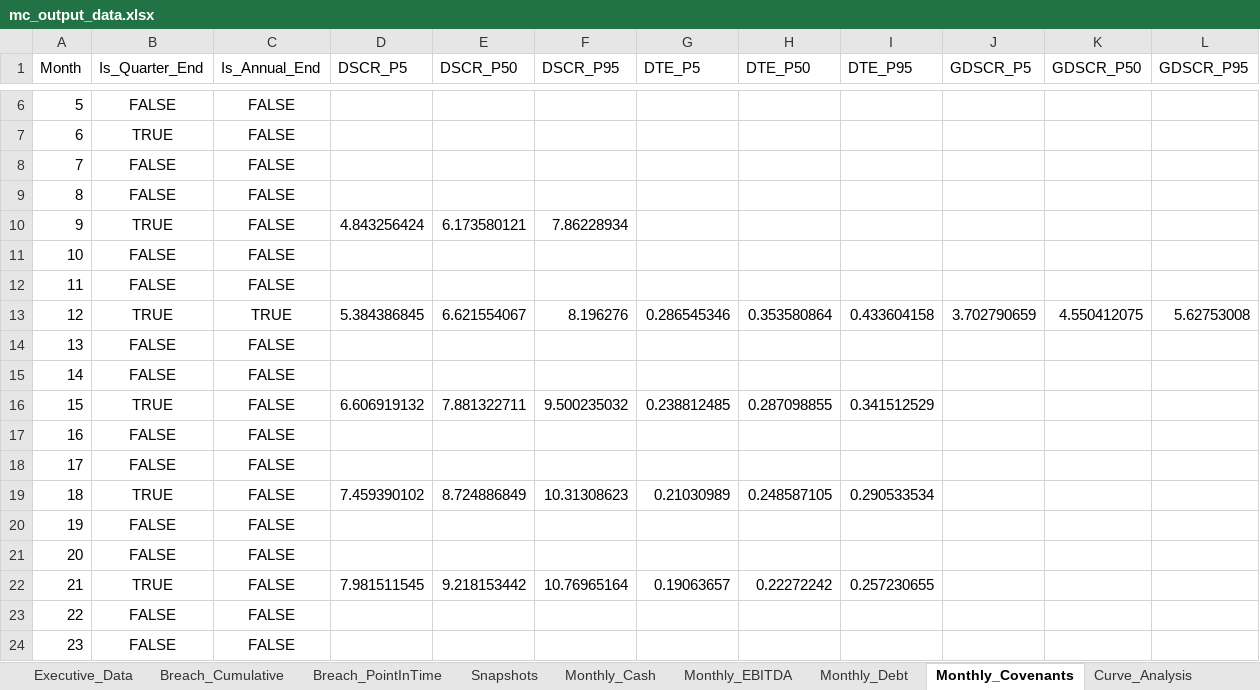
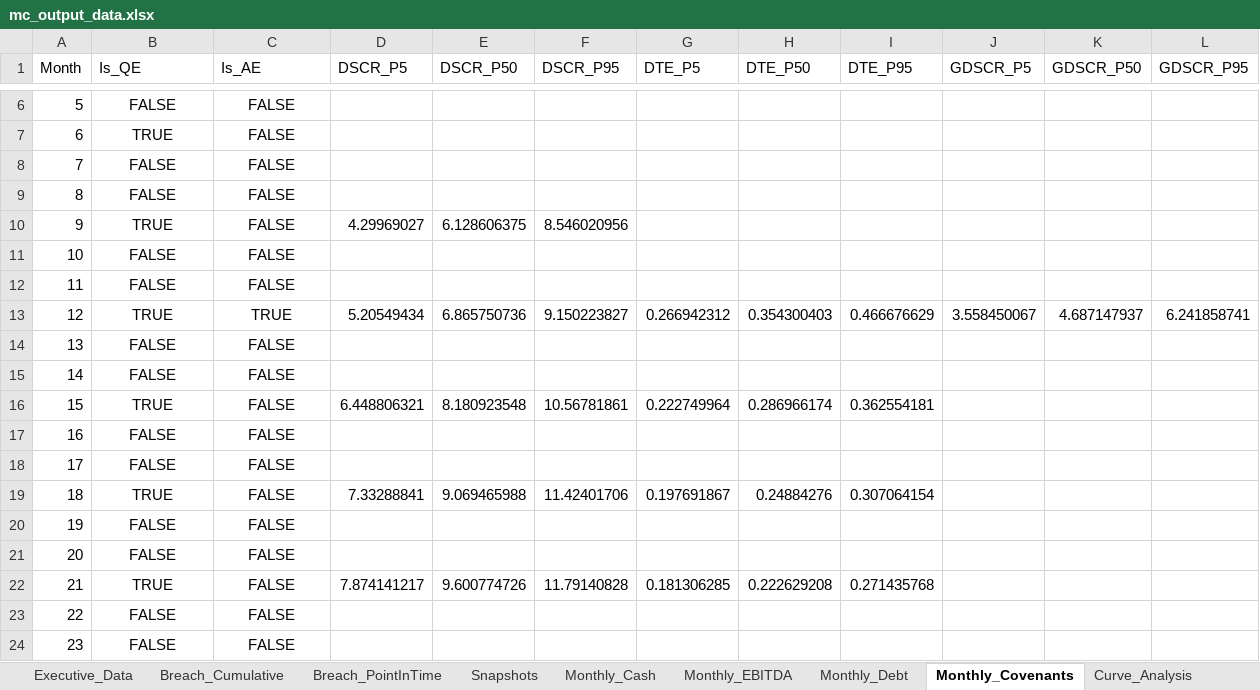
Before and after one commit to lwebster-portfolio/monte-carlo, an Excel workbook: Monte Carlo/outputs/mc_output_data.xlsx, sheet Monthly_Covenants, drawn as a sheet; only a part is shown, gaps mark what is left out; values as stored, in another font and other column widths than the file's, no borders; the diff covers the shown part only; the diff names each change by its address in the sheet, - before the commit and + after, or states it on an @@ line.

```diff
--- a/Monte Carlo/outputs/mc_output_data.xlsx (sheet Monthly_Covenants)
+++ b/Monte Carlo/outputs/mc_output_data.xlsx (sheet Monthly_Covenants)
-B1: Is_Quarter_End
+B1: Is_QE
-C1: Is_Annual_End
+C1: Is_AE
-D10 (DSCR_P5): 4.843256424
+D10 (DSCR_P5): 4.29969027
-E10 (DSCR_P50): 6.173580121
+E10 (DSCR_P50): 6.128606375
-F10 (DSCR_P95): 7.86228934
+F10 (DSCR_P95): 8.546020956
-D13 (DSCR_P5): 5.384386845
+D13 (DSCR_P5): 5.20549434
-E13 (DSCR_P50): 6.621554067
+E13 (DSCR_P50): 6.865750736
-F13 (DSCR_P95): 8.196276
+F13 (DSCR_P95): 9.150223827
-G13 (DTE_P5): 0.286545346
+G13 (DTE_P5): 0.266942312
-H13 (DTE_P50): 0.353580864
+H13 (DTE_P50): 0.354300403
-I13 (DTE_P95): 0.433604158
+I13 (DTE_P95): 0.466676629
-J13 (GDSCR_P5): 3.702790659
+J13 (GDSCR_P5): 3.558450067
-K13 (GDSCR_P50): 4.550412075
+K13 (GDSCR_P50): 4.687147937
-L13 (GDSCR_P95): 5.62753008
+L13 (GDSCR_P95): 6.241858741
-D16 (DSCR_P5): 6.606919132
+D16 (DSCR_P5): 6.448806321
-E16 (DSCR_P50): 7.881322711
+E16 (DSCR_P50): 8.180923548
-F16 (DSCR_P95): 9.500235032
+F16 (DSCR_P95): 10.56781861
-G16 (DTE_P5): 0.238812485
+G16 (DTE_P5): 0.222749964
-H16 (DTE_P50): 0.287098855
+H16 (DTE_P50): 0.286966174
-I16 (DTE_P95): 0.341512529
+I16 (DTE_P95): 0.362554181
-D19 (DSCR_P5): 7.459390102
+D19 (DSCR_P5): 7.33288841
-E19 (DSCR_P50): 8.724886849
+E19 (DSCR_P50): 9.069465988
-F19 (DSCR_P95): 10.31308623
+F19 (DSCR_P95): 11.42401706
-G19 (DTE_P5): 0.21030989
+G19 (DTE_P5): 0.197691867
-H19 (DTE_P50): 0.248587105
+H19 (DTE_P50): 0.24884276
-I19 (DTE_P95): 0.290533534
+I19 (DTE_P95): 0.307064154
-D22 (DSCR_P5): 7.981511545
+D22 (DSCR_P5): 7.874141217
-E22 (DSCR_P50): 9.218153442
+E22 (DSCR_P50): 9.600774726
-F22 (DSCR_P95): 10.76965164
+F22 (DSCR_P95): 11.79140828
-G22 (DTE_P5): 0.19063657
+G22 (DTE_P5): 0.181306285
-H22 (DTE_P50): 0.22272242
+H22 (DTE_P50): 0.222629208
-I22 (DTE_P95): 0.257230655
+I22 (DTE_P95): 0.271435768
```
Also changed, not shown: 90 edited cells elsewhere in this sheet, sheet Monthly_Cash, sheet Monthly_EBITDA, sheet Curve_Analysis, sheet Monthly_Debt, sheet Snapshots, sheet New_Client_Overlay, 6 more sheets, Monte Carlo/outputs/Monte Carlo Model 60 Months.xlsx.
